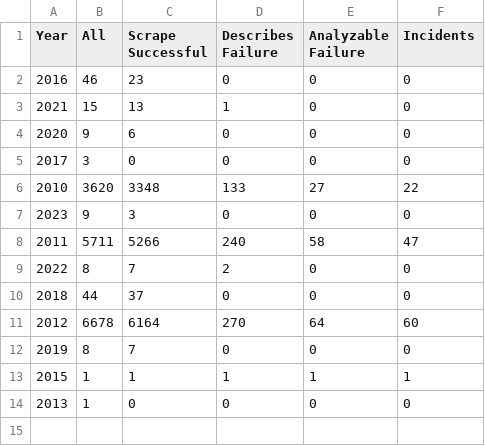
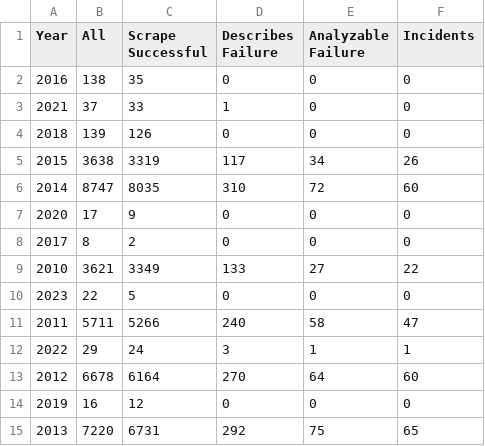
Before and after one commit to PurdueDualityLab/ASE24-FAIL-FailureAnalysisInvestigationWithLLM, a CSV file: stats.csv, drawn as a sheet.

```diff
--- a/stats.csv
+++ b/stats.csv
@@ -1,14 +1,15 @@
 Year,All,Scrape Successful,Describes Failure,Analyzable Failure,Incidents
-2016,46,23,0,0,0
-2021,15,13,1,0,0
-2020,9,6,0,0,0
-2017,3,0,0,0,0
-2010,3620,3348,133,27,22
-2023,9,3,0,0,0
+2016,138,35,0,0,0
+2021,37,33,1,0,0
+2018,139,126,0,0,0
+2015,3638,3319,117,34,26
+2014,8747,8035,310,72,60
+2020,17,9,0,0,0
+2017,8,2,0,0,0
+2010,3621,3349,133,27,22
+2023,22,5,0,0,0
 2011,5711,5266,240,58,47
-2022,8,7,2,0,0
-2018,44,37,0,0,0
+2022,29,24,3,1,1
 2012,6678,6164,270,64,60
-2019,8,7,0,0,0
-2015,1,1,1,1,1
-2013,1,0,0,0,0
+2019,16,12,0,0,0
+2013,7220,6731,292,75,65
```
Also changed, not shown: 2 other files.
